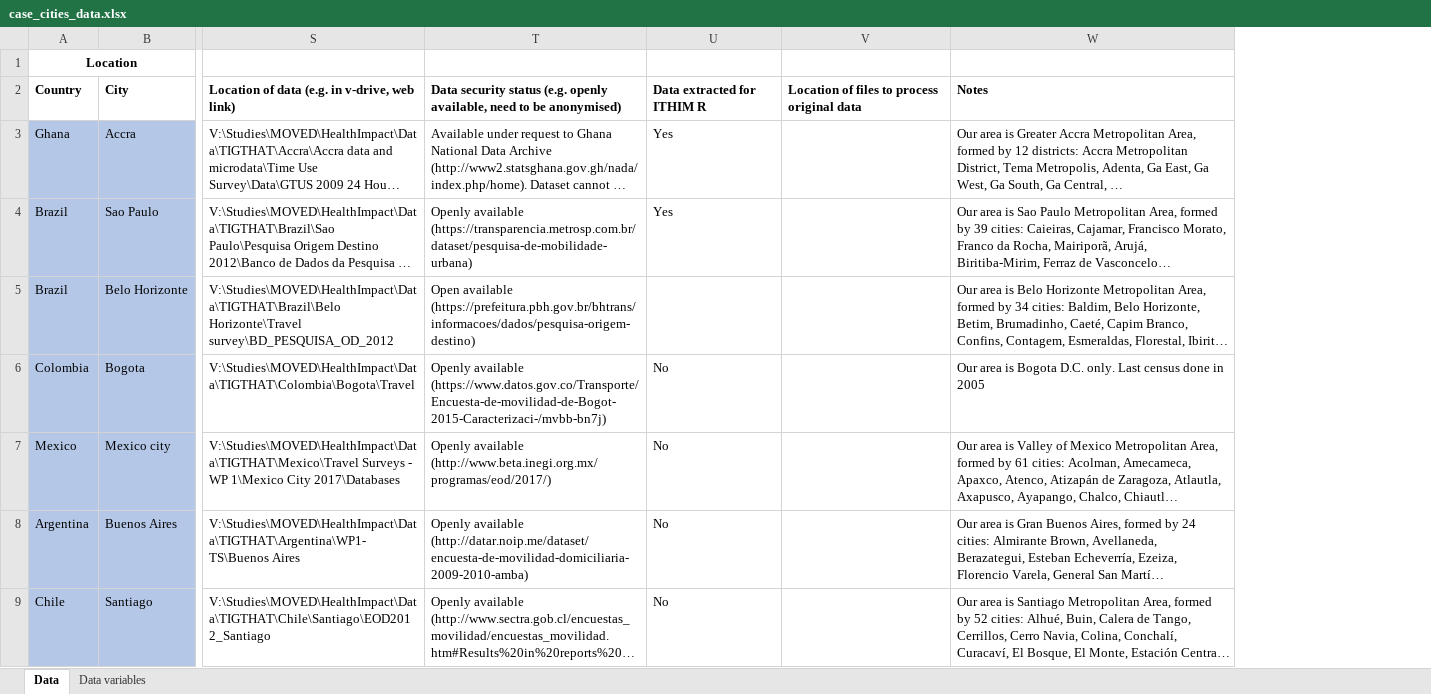
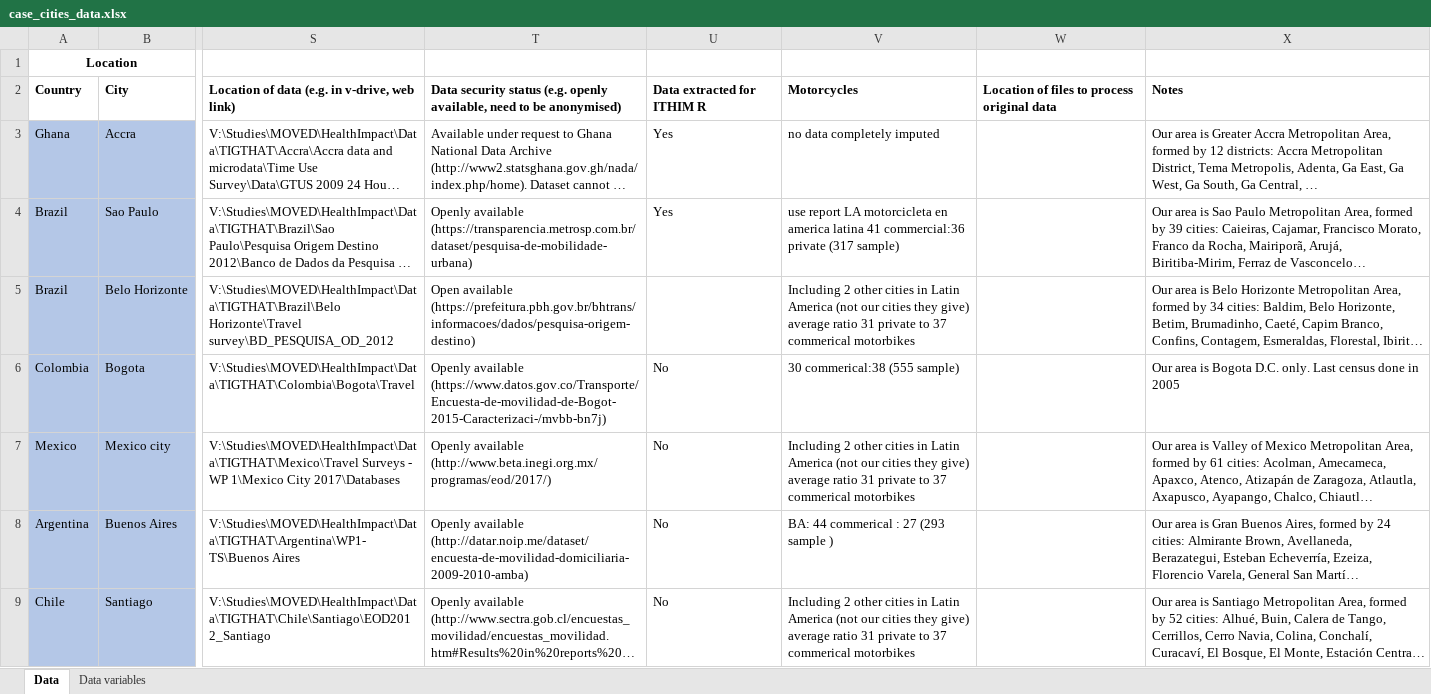
Before and after one commit to ITHIM/ITHIM-R, an Excel workbook: project_mgmt/case_cities_data.xlsx, sheet Data, drawn as a sheet; only a part is shown, gaps mark what is left out; long unchanged cells end in …; values as stored, in another font and other column widths than the file's, no borders; the diff names each change by its address in the sheet, - before the commit and + after, or states it on an @@ line.

Commit message:
Update by James

```diff
--- a/project_mgmt/case_cities_data.xlsx (sheet Data)
+++ b/project_mgmt/case_cities_data.xlsx (sheet Data)
+column V, rows 2-9: Motorcycles | no data completely imputed | use report LA motorcicleta en america latina 41 commercial:36 private (317 sample) | Including 2 other cities in Latin America (not our cities they give) average ratio 31 private to 37 commerical motorbikes | 30 commerical:38 (555 sample) | Including 2 other cities in Latin America (not our cities they give) average ratio 31 private to 37 commerical motorbikes | BA: 44 commerical : 27 (293 sample ) | Including 2 other cities in Latin America (not our cities they give) average ratio 31 private to 37 commerical motorbikes
```
